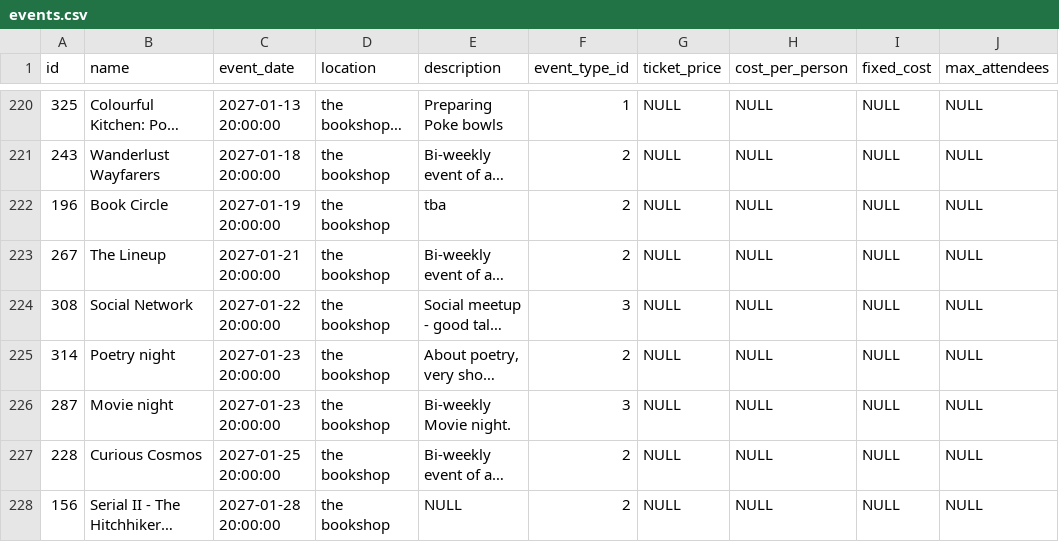
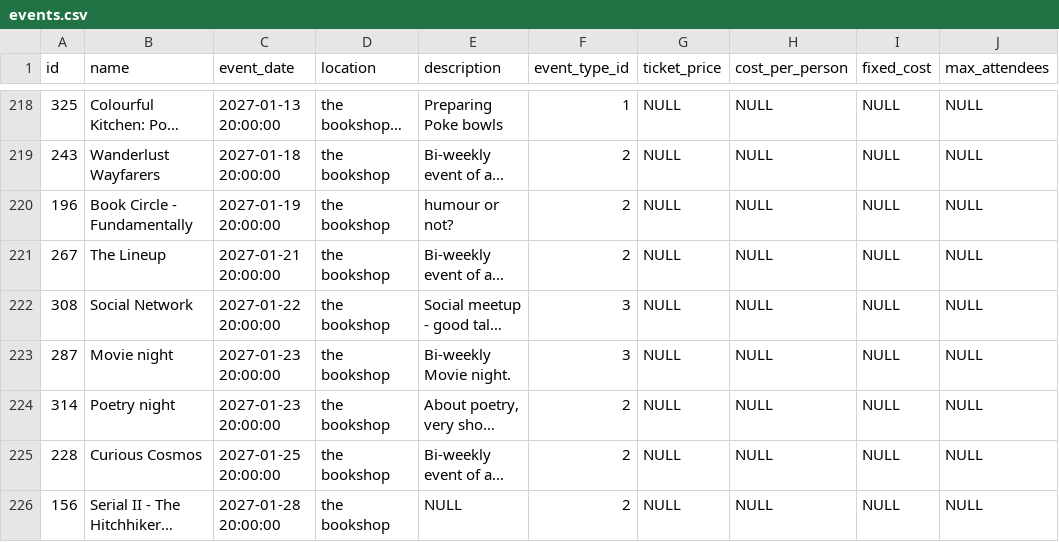
Before and after one commit to UlrikeDetective/SQL_code, a CSV file: SQL/PostGre/book_data/data/events.csv, drawn as a sheet; only a part is shown, gaps mark what is left out; long unchanged cells end in …; addresses are those after the commit; the diff covers the shown part only; the diff names each change by its address in the sheet, - before the commit and + after, or states it on an @@ line.

```diff
--- a/SQL/PostGre/book_data/data/events.csv
+++ b/SQL/PostGre/book_data/data/events.csv
-B220 (name): Book Circle
+B220 (name): Book Circle - Fundamentally
-E220 (description): tba
+E220 (description): humour or not?
@@ row 226 moved to row 223: 287 @@
```
Also changed, not shown: 2 removed rows and 21 edited cells elsewhere in this file, SQL/PostGre/book_data/data/books.csv, SQL/PostGre/book_data/data/customers.csv, 5 other files.
